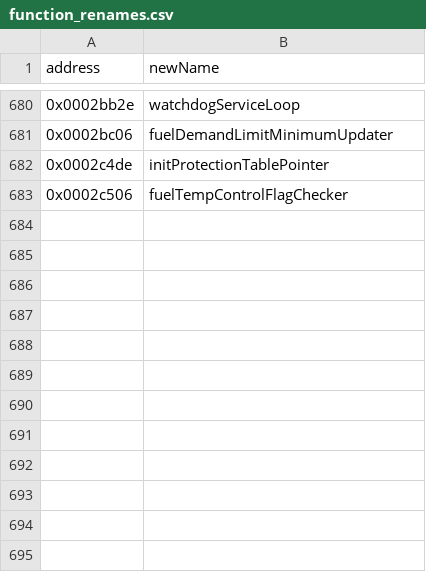
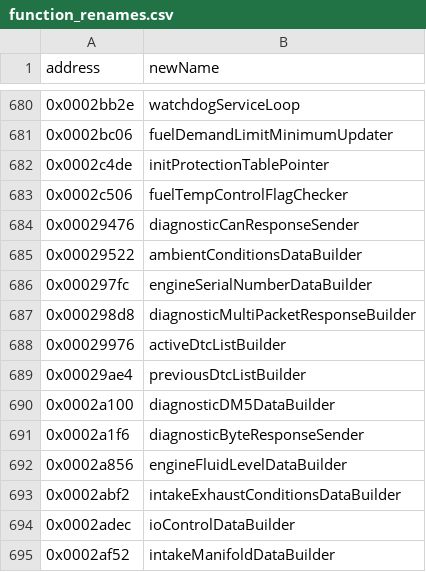
Before and after one commit to jlaustill/J90280.05.analysis, a CSV file: ghidra/CM550.rep/function_renames.csv, drawn as a sheet; only a part is shown, gaps mark what is left out.

```diff
--- a/ghidra/CM550.rep/function_renames.csv
+++ b/ghidra/CM550.rep/function_renames.csv
@@ -683 +683,13 @@ address,newName
 0x0002c506,fuelTempControlFlagChecker
+0x00029476,diagnosticCanResponseSender
+0x00029522,ambientConditionsDataBuilder
+0x000297fc,engineSerialNumberDataBuilder
+0x000298d8,diagnosticMultiPacketResponseBuilder
+0x00029976,activeDtcListBuilder
+0x00029ae4,previousDtcListBuilder
+0x0002a100,diagnosticDM5DataBuilder
+0x0002a1f6,diagnosticByteResponseSender
+0x0002a856,engineFluidLevelDataBuilder
+0x0002abf2,intakeExhaustConditionsDataBuilder
+0x0002adec,ioControlDataBuilder
+0x0002af52,intakeManifoldDataBuilder
```
Also changed, not shown: 3 other files.
